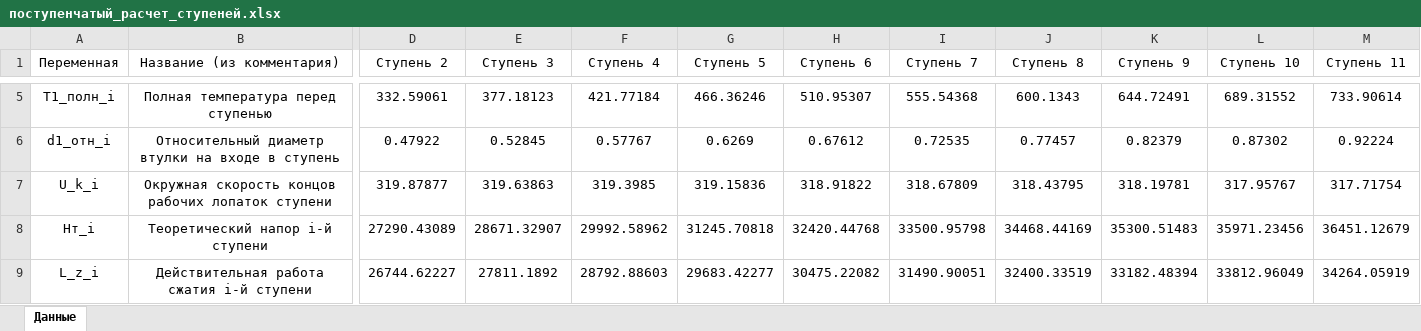
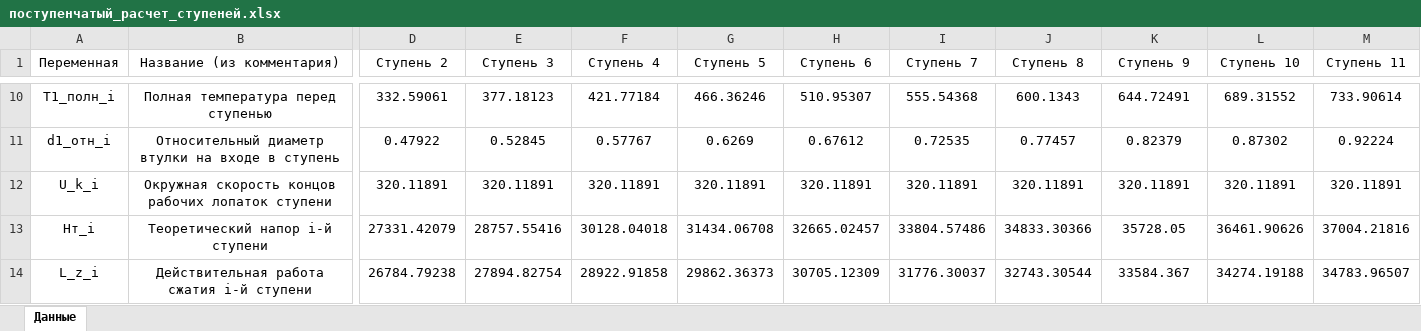
Before and after one commit to mikiway902/Compressor_Kurs, an Excel workbook: results/поступенчатый_расчет_ступеней.xlsx, sheet Данные, drawn as a sheet; only a part is shown, gaps mark what is left out; values as stored, in another font and other column widths than the file's, no borders; addresses are those after the commit; the diff covers the shown part only; the diff names each change by its address in the sheet, - before the commit and + after, or states it on an @@ line.

```diff
--- a/results/поступенчатый_расчет_ступеней.xlsx (sheet Данные)
+++ b/results/поступенчатый_расчет_ступеней.xlsx (sheet Данные)
-D12 (Ступень 2): 319.87877
+D12 (Ступень 2): 320.11891
-E12 (Ступень 3): 319.63863
+E12 (Ступень 3): 320.11891
-F12 (Ступень 4): 319.3985
+F12 (Ступень 4): 320.11891
-G12 (Ступень 5): 319.15836
+G12 (Ступень 5): 320.11891
-H12 (Ступень 6): 318.91822
+H12 (Ступень 6): 320.11891
-I12 (Ступень 7): 318.67809
+I12 (Ступень 7): 320.11891
-J12 (Ступень 8): 318.43795
+J12 (Ступень 8): 320.11891
-K12 (Ступень 9): 318.19781
+K12 (Ступень 9): 320.11891
-L12 (Ступень 10): 317.95767
+L12 (Ступень 10): 320.11891
-M12 (Ступень 11): 317.71754
+M12 (Ступень 11): 320.11891
-D13 (Ступень 2): 27290.43089
+D13 (Ступень 2): 27331.42079
-E13 (Ступень 3): 28671.32907
+E13 (Ступень 3): 28757.55416
-F13 (Ступень 4): 29992.58962
+F13 (Ступень 4): 30128.04018
-G13 (Ступень 5): 31245.70818
+G13 (Ступень 5): 31434.06708
-H13 (Ступень 6): 32420.44768
+H13 (Ступень 6): 32665.02457
-I13 (Ступень 7): 33500.95798
+I13 (Ступень 7): 33804.57486
-J13 (Ступень 8): 34468.44169
+J13 (Ступень 8): 34833.30366
-K13 (Ступень 9): 35300.51483
+K13 (Ступень 9): 35728.05
-L13 (Ступень 10): 35971.23456
+L13 (Ступень 10): 36461.90626
-M13 (Ступень 11): 36451.12679
+M13 (Ступень 11): 37004.21816
-D14 (Ступень 2): 26744.62227
+D14 (Ступень 2): 26784.79238
-E14 (Ступень 3): 27811.1892
+E14 (Ступень 3): 27894.82754
-F14 (Ступень 4): 28792.88603
+F14 (Ступень 4): 28922.91858
-G14 (Ступень 5): 29683.42277
+G14 (Ступень 5): 29862.36373
-H14 (Ступень 6): 30475.22082
+H14 (Ступень 6): 30705.12309
-I14 (Ступень 7): 31490.90051
+I14 (Ступень 7): 31776.30037
-J14 (Ступень 8): 32400.33519
+J14 (Ступень 8): 32743.30544
-K14 (Ступень 9): 33182.48394
+K14 (Ступень 9): 33584.367
-L14 (Ступень 10): 33812.96049
+L14 (Ступень 10): 34274.19188
-M14 (Ступень 11): 34264.05919
+M14 (Ступень 11): 34783.96507
```
Also changed, not shown: 5 added rows and 431 edited cells elsewhere in this sheet, results/Профилирование_лопаток.xlsx, results/расчет_ступеней_по_высоте_лопаток.xlsx, 18 other files.
